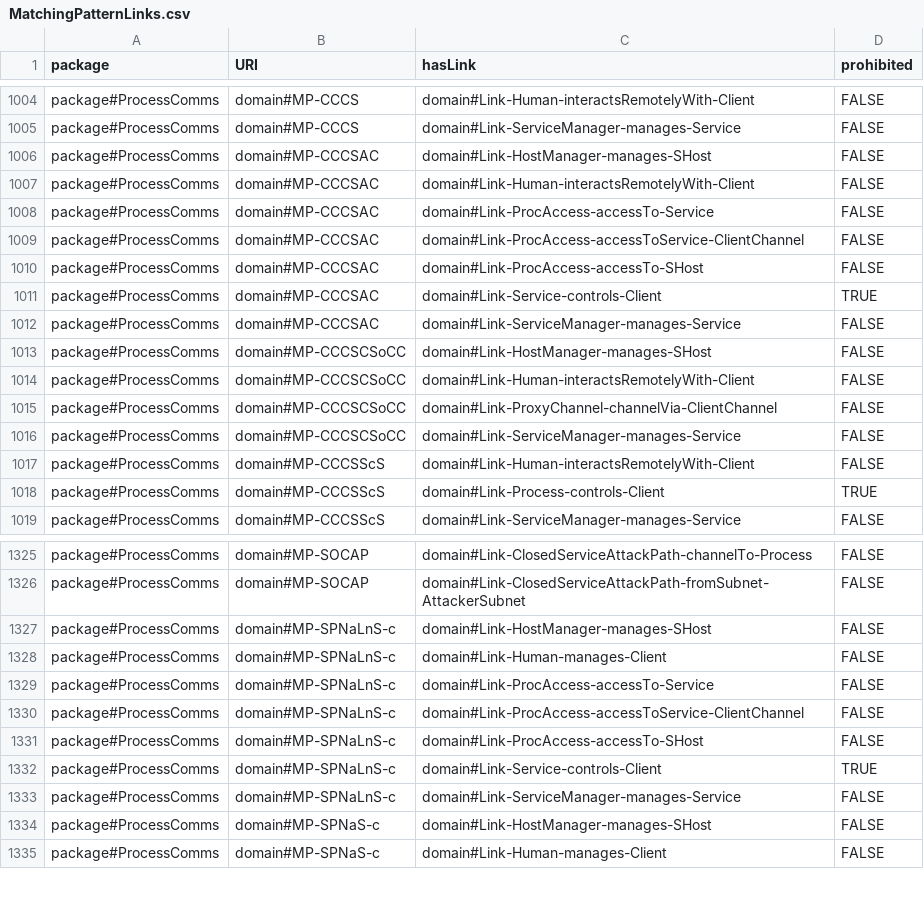
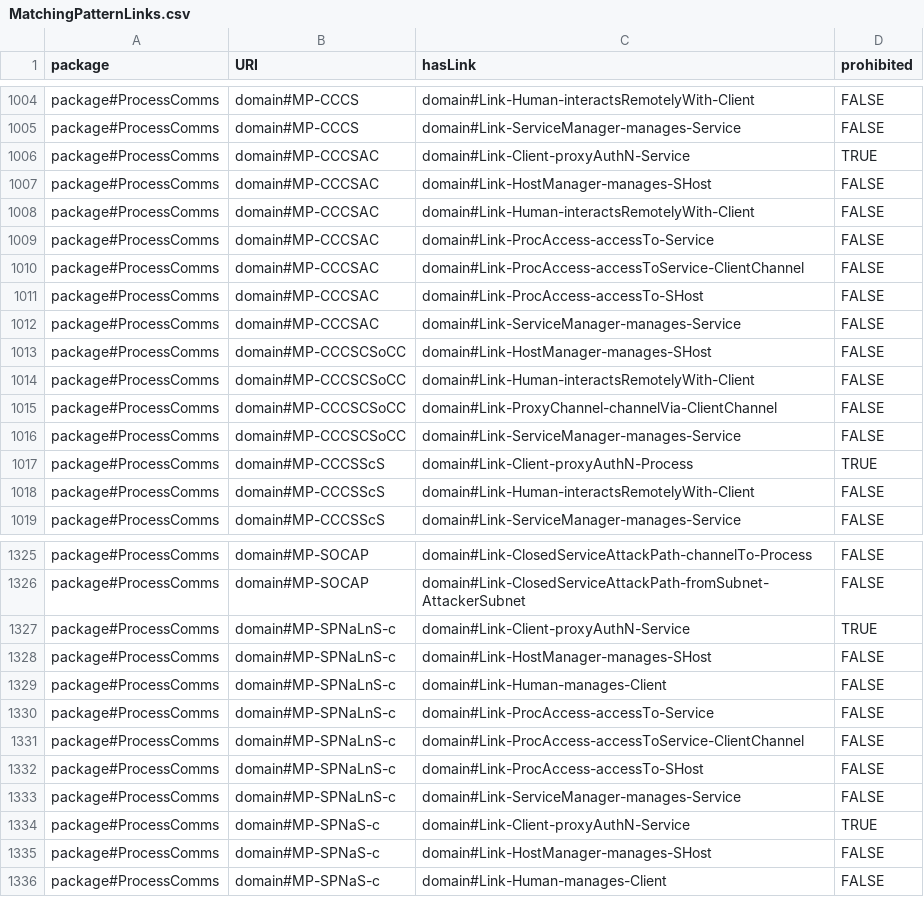
Before and after one commit to Spyderisk/domain-network, a CSV file: csv/MatchingPatternLinks.csv, drawn as a sheet; only a part is shown, gaps mark what is left out; the diff covers the shown part only.

```diff
--- a/csv/MatchingPatternLinks.csv
+++ b/csv/MatchingPatternLinks.csv
@@ -1005,2 +1005,3 @@ package#ProcessComms,domain#MP-CCCS,domain#Link-Human-interactsRemotelyWith-Clie
 package#ProcessComms,domain#MP-CCCS,domain#Link-ServiceManager-manages-Service,FALSE
+package#ProcessComms,domain#MP-CCCSAC,domain#Link-Client-proxyAuthN-Service,TRUE
 package#ProcessComms,domain#MP-CCCSAC,domain#Link-HostManager-manages-SHost,FALSE
@@ -1010,3 +1011,2 @@ package#ProcessComms,domain#MP-CCCSAC,domain#Link-ProcAccess-accessToService-Cli
 package#ProcessComms,domain#MP-CCCSAC,domain#Link-ProcAccess-accessTo-SHost,FALSE
-package#ProcessComms,domain#MP-CCCSAC,domain#Link-Service-controls-Client,TRUE
 package#ProcessComms,domain#MP-CCCSAC,domain#Link-ServiceManager-manages-Service,FALSE
@@ -1016,4 +1016,4 @@ package#ProcessComms,domain#MP-CCCSCSoCC,domain#Link-ProxyChannel-channelVia-Cli
 package#ProcessComms,domain#MP-CCCSCSoCC,domain#Link-ServiceManager-manages-Service,FALSE
+package#ProcessComms,domain#MP-CCCSScS,domain#Link-Client-proxyAuthN-Process,TRUE
 package#ProcessComms,domain#MP-CCCSScS,domain#Link-Human-interactsRemotelyWith-Client,FALSE
-package#ProcessComms,domain#MP-CCCSScS,domain#Link-Process-controls-Client,TRUE
 package#ProcessComms,domain#MP-CCCSScS,domain#Link-ServiceManager-manages-Service,FALSE
@@ -1326,2 +1326,3 @@ package#ProcessComms,domain#MP-SOCAP,domain#Link-ClosedServiceAttackPath-channel
 package#ProcessComms,domain#MP-SOCAP,domain#Link-ClosedServiceAttackPath-fromSubnet-AttackerSubnet,FALSE
+package#ProcessComms,domain#MP-SPNaLnS-c,domain#Link-Client-proxyAuthN-Service,TRUE
 package#ProcessComms,domain#MP-SPNaLnS-c,domain#Link-HostManager-manages-SHost,FALSE
@@ -1331,4 +1332,4 @@ package#ProcessComms,domain#MP-SPNaLnS-c,domain#Link-ProcAccess-accessToService-
 package#ProcessComms,domain#MP-SPNaLnS-c,domain#Link-ProcAccess-accessTo-SHost,FALSE
-package#ProcessComms,domain#MP-SPNaLnS-c,domain#Link-Service-controls-Client,TRUE
 package#ProcessComms,domain#MP-SPNaLnS-c,domain#Link-ServiceManager-manages-Service,FALSE
+package#ProcessComms,domain#MP-SPNaS-c,domain#Link-Client-proxyAuthN-Service,TRUE
 package#ProcessComms,domain#MP-SPNaS-c,domain#Link-HostManager-manages-SHost,FALSE
```
Also changed, not shown: 1 removed row and 3 edited cells elsewhere in this file, csv/RootPatternLinks.csv.
